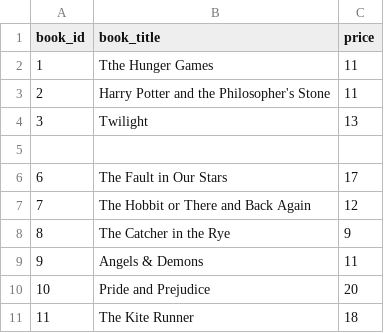
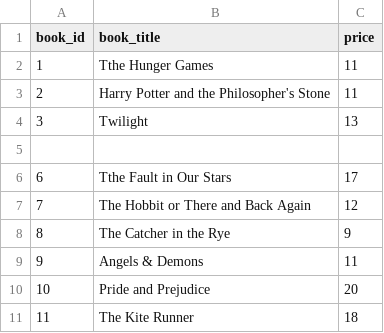
Before and after one commit to guyyaakov1/book-store, a CSV file: bookstore.csv, drawn as a sheet; only a part is shown.

Commit message:
check env
checking env

```diff
--- a/bookstore.csv
+++ b/bookstore.csv
@@ -5,3 +5,3 @@ book_id,book_title,price
 
-6,The Fault in Our Stars,17
+6,Tthe Fault in Our Stars,17
 7,The Hobbit or There and Back Again,12
```
